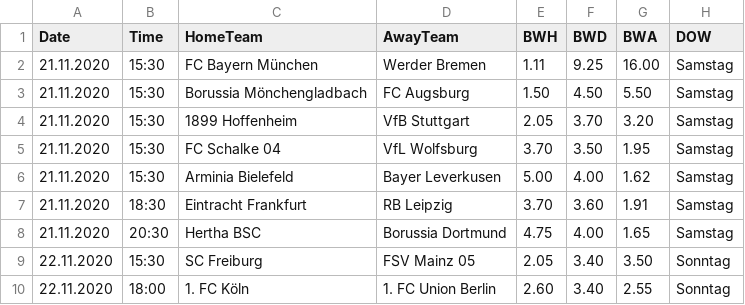
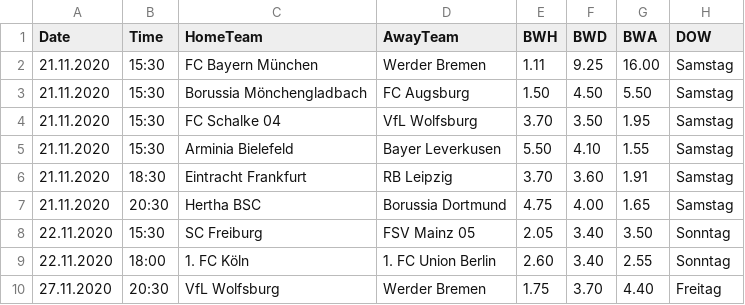
Before and after one commit to martinstorch/football, a CSV file: TF/data/quotes_bwin.csv, drawn as a sheet.

```diff
--- a/TF/data/quotes_bwin.csv
+++ b/TF/data/quotes_bwin.csv
@@ -3,5 +3,4 @@ Date,Time,HomeTeam,AwayTeam,BWH,BWD,BWA,DOW
 21.11.2020,15:30,Borussia Mönchengladbach,FC Augsburg,1.50,4.50,5.50,Samstag
-21.11.2020,15:30,1899 Hoffenheim,VfB Stuttgart,2.05,3.70,3.20,Samstag
 21.11.2020,15:30,FC Schalke 04,VfL Wolfsburg,3.70,3.50,1.95,Samstag
-21.11.2020,15:30,Arminia Bielefeld,Bayer Leverkusen,5.00,4.00,1.62,Samstag
+21.11.2020,15:30,Arminia Bielefeld,Bayer Leverkusen,5.50,4.10,1.55,Samstag
 21.11.2020,18:30,Eintracht Frankfurt,RB Leipzig,3.70,3.60,1.91,Samstag
@@ -10 +9,2 @@ Date,Time,HomeTeam,AwayTeam,BWH,BWD,BWA,DOW
 22.11.2020,18:00,1. FC Köln,1. FC Union Berlin,2.60,3.40,2.55,Sonntag
+27.11.2020,20:30,VfL Wolfsburg,Werder Bremen,1.75,3.70,4.40,Freitag
```
Also changed, not shown: TF/data/all_quotes_bwin.csv, TF/data/full_data.csv, 3 other files.
